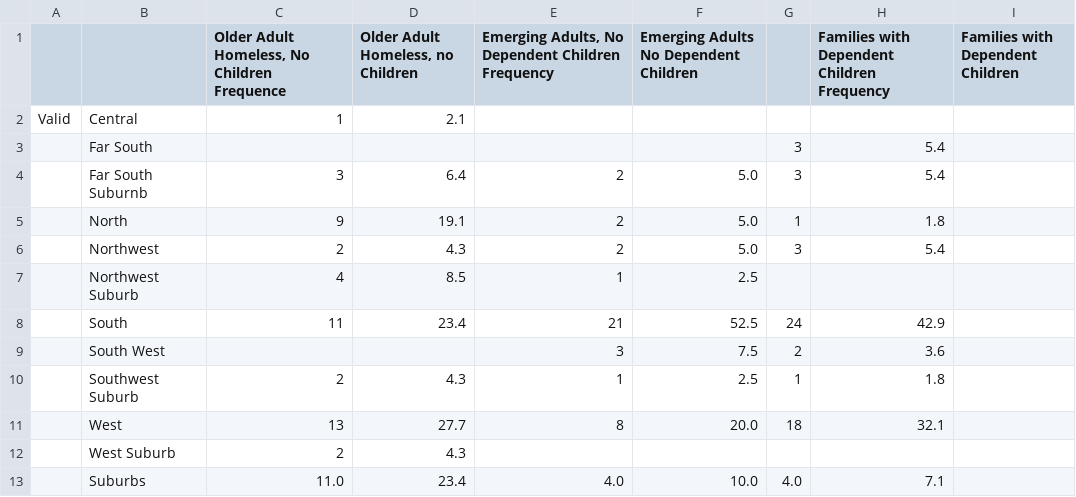
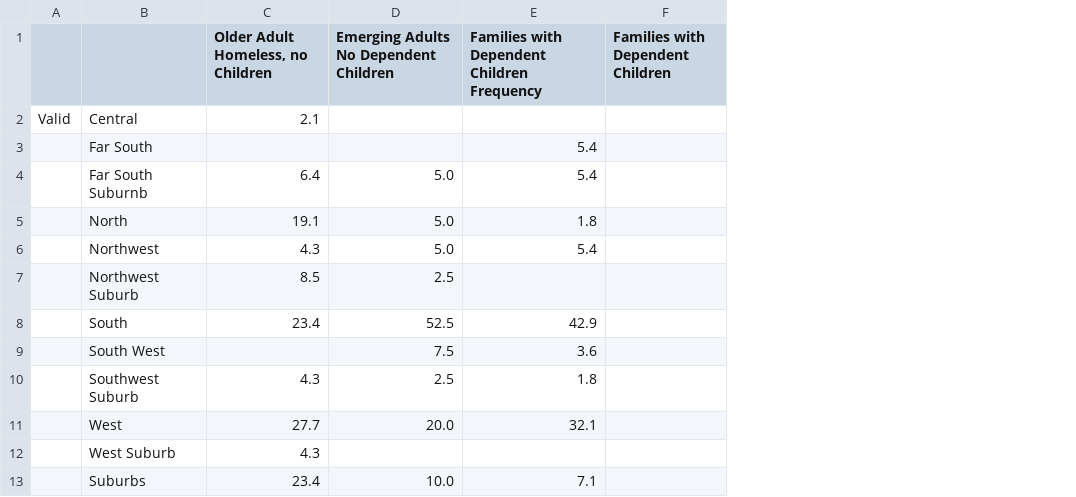
Before and after one commit to Amandanoelward/GitHubFHP_Repository, a CSV file: Housing 2/ChicagoRegionsAllGroups.csv, drawn as a sheet; the diff names each change by its address in the sheet, - before the commit and + after, or states it on an @@ line.

Commit message:
Update ChicagoRegionsAllGroups.csv

```diff
--- a/Housing 2/ChicagoRegionsAllGroups.csv
+++ b/Housing 2/ChicagoRegionsAllGroups.csv
-column C, rows 1-13: Older Adult Homeless, No Children Frequence | 1 |  | 3 | 9 | 2 | 4 | 11 |  | 2 | 13 | 2 | 11.0
-column E, rows 1-13: Emerging Adults, No Dependent Children Frequency |  |  | 2 | 2 | 2 | 1 | 21 | 3 | 1 | 8 |  | 4.0
-column G, rows 3-13: 3 | 3 | 1 | 3 |  | 24 | 2 | 1 | 18 |  | 4.0
```
